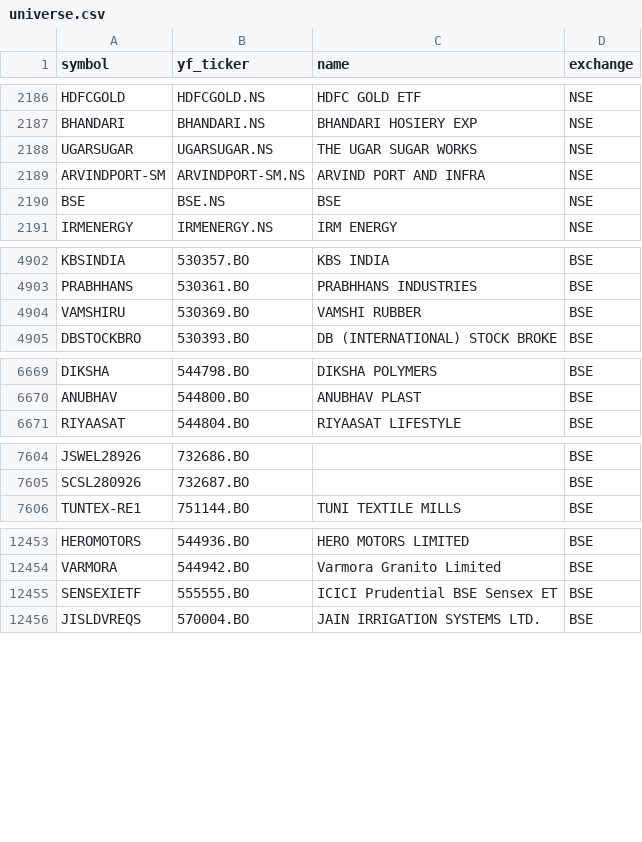
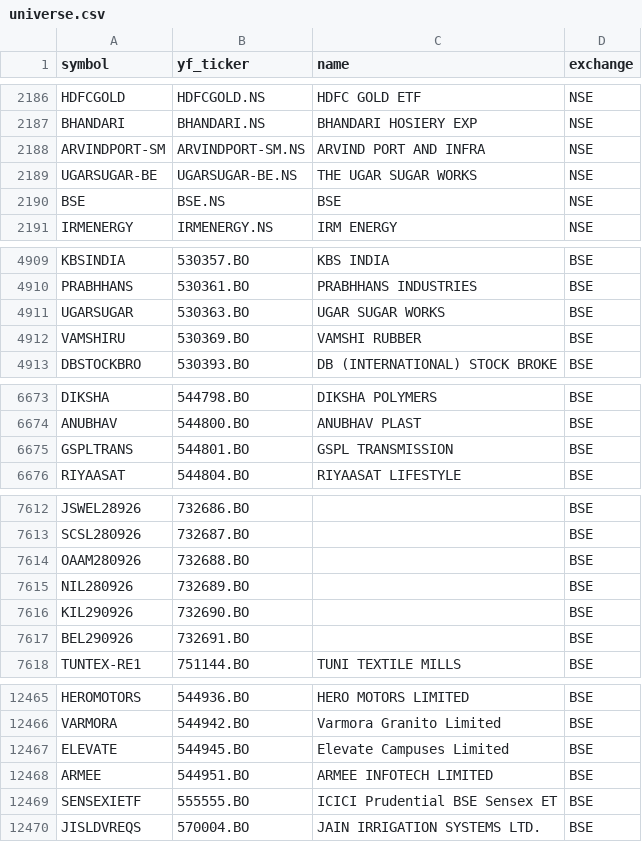
Before and after one commit to Aditya100704/nse-bse-momentum-scanner, a CSV file: data/universe.csv, drawn as a sheet; only a part is shown, gaps mark what is left out; the diff covers the shown part only.

```diff
--- a/data/universe.csv
+++ b/data/universe.csv
@@ -2187,4 +2187,4 @@ HDFCGOLD,HDFCGOLD.NS,HDFC GOLD ETF,NSE
 BHANDARI,BHANDARI.NS,BHANDARI HOSIERY EXP,NSE
-UGARSUGAR,UGARSUGAR.NS,THE UGAR SUGAR WORKS,NSE
 ARVINDPORT-SM,ARVINDPORT-SM.NS,ARVIND PORT AND INFRA,NSE
+UGARSUGAR-BE,UGARSUGAR-BE.NS,THE UGAR SUGAR WORKS,NSE
 BSE,BSE.NS,BSE,NSE
@@ -4903,2 +4910,3 @@ KBSINDIA,530357.BO,KBS INDIA,BSE
 PRABHHANS,530361.BO,PRABHHANS INDUSTRIES,BSE
+UGARSUGAR,530363.BO,UGAR SUGAR WORKS,BSE
 VAMSHIRU,530369.BO,VAMSHI RUBBER,BSE
@@ -6670,2 +6674,3 @@ DIKSHA,544798.BO,DIKSHA POLYMERS,BSE
 ANUBHAV,544800.BO,ANUBHAV PLAST,BSE
+GSPLTRANS,544801.BO,GSPL TRANSMISSION,BSE
 RIYAASAT,544804.BO,RIYAASAT LIFESTYLE,BSE
@@ -7605,2 +7613,6 @@ JSWEL28926,732686.BO,,BSE
 SCSL280926,732687.BO,,BSE
+OAAM280926,732688.BO,,BSE
+NIL280926,732689.BO,,BSE
+KIL290926,732690.BO,,BSE
+BEL290926,732691.BO,,BSE
 TUNTEX-RE1,751144.BO,TUNI TEXTILE MILLS,BSE
@@ -12454,2 +12466,4 @@ HEROMOTORS,544936.BO,HERO MOTORS LIMITED,BSE
 VARMORA,544942.BO,Varmora Granito Limited,BSE
+ELEVATE,544945.BO,Elevate Campuses Limited,BSE
+ARMEE,544951.BO,ARMEE INFOTECH LIMITED,BSE
 SENSEXIETF,555555.BO,ICICI Prudential BSE Sensex ET,BSE
```
Also changed, not shown: 15 added rows and 9 removed rows elsewhere in this file, data/scanner_output.csv, data/scanner_output_us.csv, 7 other files.
